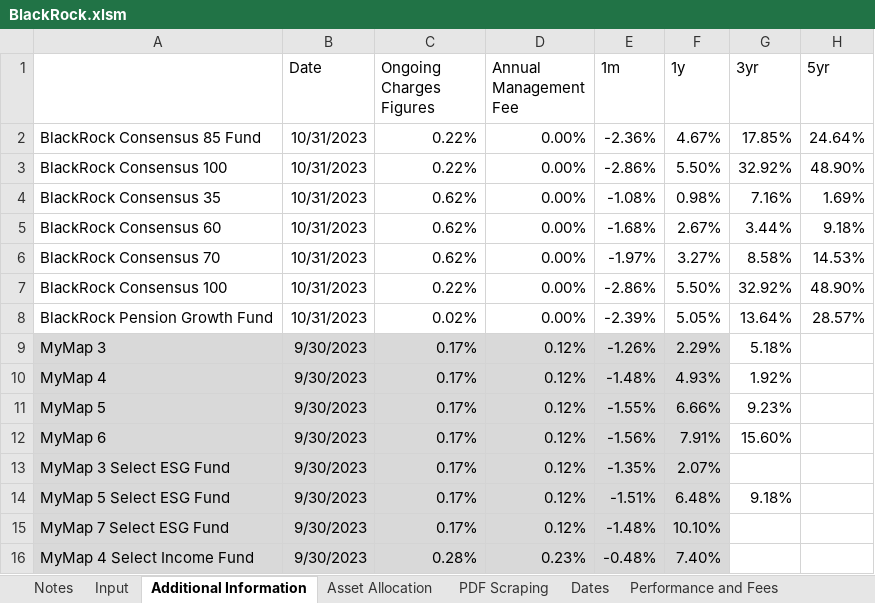
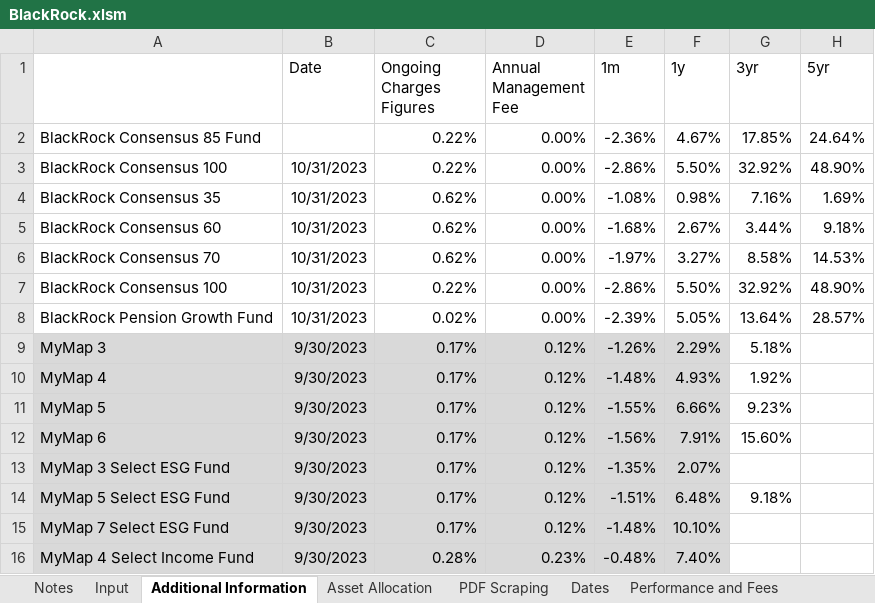
Before and after one commit to PashaBiker/pdf_scraping, an Excel workbook: 16_milestone/BlackRock/BlackRock.xlsm, sheet Additional Information, drawn as a sheet; values as stored, in another font and other column widths than the file's, no borders; the diff names each change by its address in the sheet, - before the commit and + after, or states it on an @@ line.

```diff
--- a/16_milestone/BlackRock/BlackRock.xlsm (sheet Additional Information)
+++ b/16_milestone/BlackRock/BlackRock.xlsm (sheet Additional Information)
-B2 (Date): 10/31/2023
+B2 (Date): (empty)
```
Also changed, not shown: sheet Dates, 4 other files.
